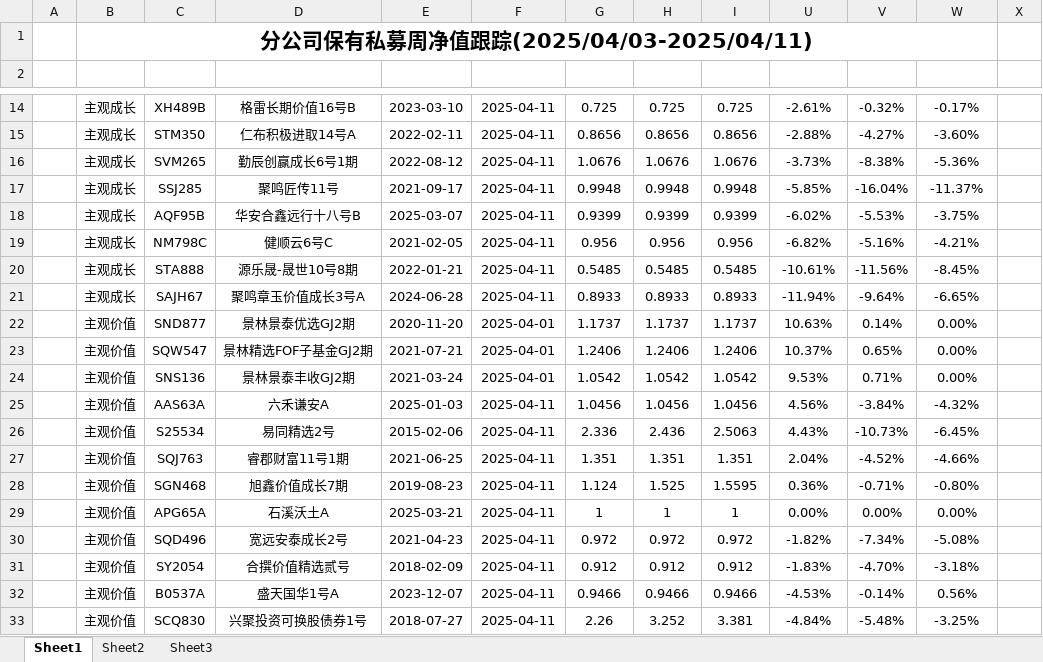
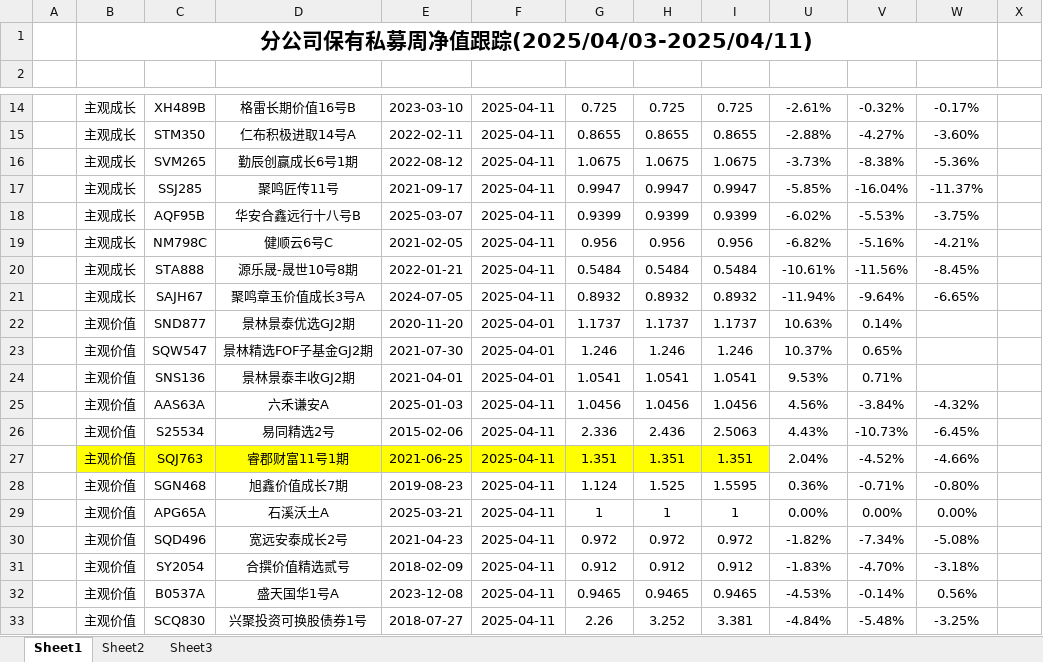
Before and after one commit to Slow-birds/Private_nav_research, an Excel workbook: report_data.xlsx, sheet Sheet1, drawn as a sheet; only a part is shown, gaps mark what is left out; values as stored, in another font and other column widths than the file's, no borders; conditional formats and table styles not drawn; the diff covers the shown part only; the diff names each change by its address in the sheet, - before the commit and + after, or states it on an @@ line.

```diff
--- a/report_data.xlsx (sheet Sheet1)
+++ b/report_data.xlsx (sheet Sheet1)
-G15 (单位净值): 0.8656
+G15 (单位净值): 0.8655
-H15 (累计净值): 0.8656
+H15 (累计净值): 0.8655
-I15 (复权净值): 0.8656
+I15 (复权净值): 0.8655
-G16 (单位净值): 1.0676
+G16 (单位净值): 1.0675
-H16 (累计净值): 1.0676
+H16 (累计净值): 1.0675
-I16 (复权净值): 1.0676
+I16 (复权净值): 1.0675
-G17 (单位净值): 0.9948
+G17 (单位净值): 0.9947
-H17 (累计净值): 0.9948
+H17 (累计净值): 0.9947
-I17 (复权净值): 0.9948
+I17 (复权净值): 0.9947
-G20 (单位净值): 0.5485
+G20 (单位净值): 0.5484
-H20 (累计净值): 0.5485
+H20 (累计净值): 0.5484
-I20 (复权净值): 0.5485
+I20 (复权净值): 0.5484
-E21 (成立日期): 2024-06-28
+E21 (成立日期): 2024-07-05
-G21 (单位净值): 0.8933
+G21 (单位净值): 0.8932
-H21 (累计净值): 0.8933
+H21 (累计净值): 0.8932
-I21 (复权净值): 0.8933
+I21 (复权净值): 0.8932
-W22:W24 (近一周收益): 0.00%
+W22:W24 (近一周收益): (empty)
-E23 (成立日期): 2021-07-21
+E23 (成立日期): 2021-07-30
-G23 (单位净值): 1.2406
+G23 (单位净值): 1.246
-H23 (累计净值): 1.2406
+H23 (累计净值): 1.246
-I23 (复权净值): 1.2406
+I23 (复权净值): 1.246
-E24 (成立日期): 2021-03-24
+E24 (成立日期): 2021-04-01
-G24 (单位净值): 1.0542
+G24 (单位净值): 1.0541
-H24 (累计净值): 1.0542
+H24 (累计净值): 1.0541
-I24 (复权净值): 1.0542
+I24 (复权净值): 1.0541
-B27:I27 fill: none
+B27:I27 fill: #FFFF00
-E32 (成立日期): 2023-12-07
+E32 (成立日期): 2023-12-08
-G32 (单位净值): 0.9466
+G32 (单位净值): 0.9465
-H32 (累计净值): 0.9466
+H32 (累计净值): 0.9465
-I32 (复权净值): 0.9466
+I32 (复权净值): 0.9465
```
Also changed, not shown: 3 added rows, 3 removed rows, 1 moved row, 53 edited cells and cell formats elsewhere in this sheet, sheet Sheet2, formulas that keep their value, hidden cells, 25 other files.
